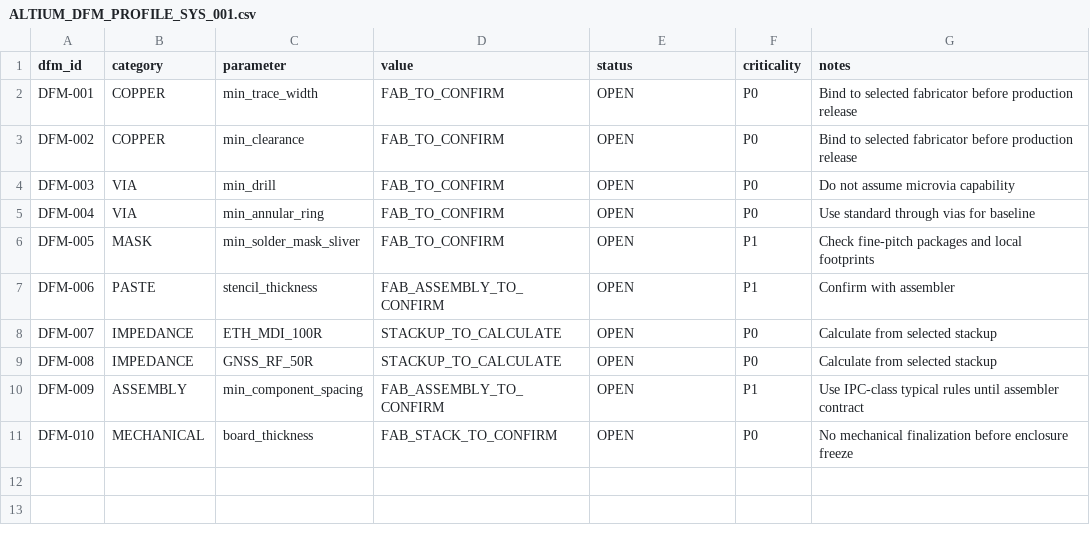
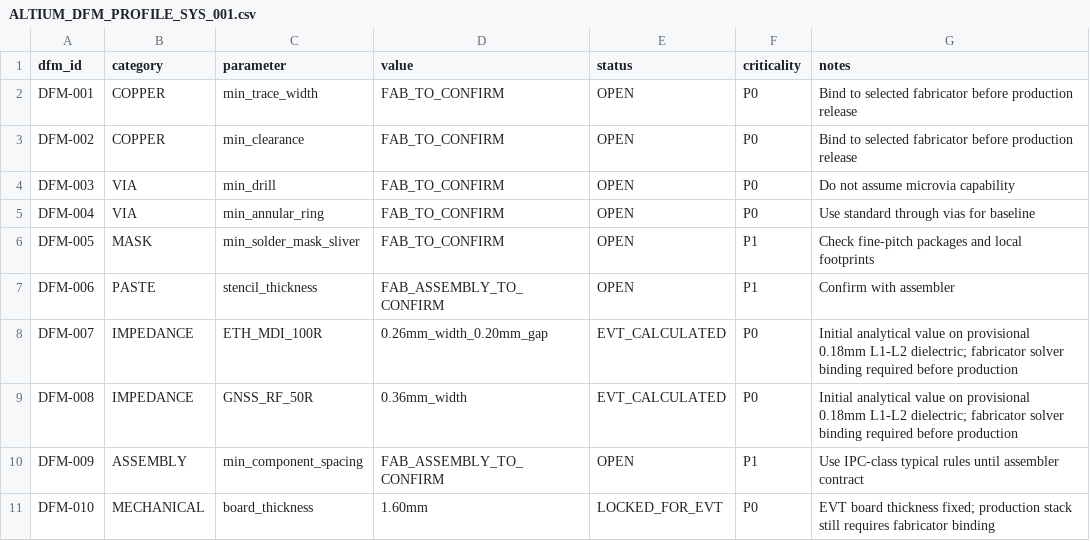
Before and after one commit to skif-ops/RLS_Head, a CSV file: hardware/system_carrier/altium/ALTIUM_DFM_PROFILE_SYS_001.csv, drawn as a sheet.

Commit message:
Record provisional EVT impedance and board thickness DFM state

```diff
--- a/hardware/system_carrier/altium/ALTIUM_DFM_PROFILE_SYS_001.csv
+++ b/hardware/system_carrier/altium/ALTIUM_DFM_PROFILE_SYS_001.csv
@@ -7,5 +7,5 @@ DFM-005,MASK,min_solder_mask_sliver,FAB_TO_CONFIRM,OPEN,P1,Check fine-pitch pack
 DFM-006,PASTE,stencil_thickness,FAB_ASSEMBLY_TO_CONFIRM,OPEN,P1,Confirm with assembler
-DFM-007,IMPEDANCE,ETH_MDI_100R,STACKUP_TO_CALCULATE,OPEN,P0,Calculate from selected stackup
-DFM-008,IMPEDANCE,GNSS_RF_50R,STACKUP_TO_CALCULATE,OPEN,P0,Calculate from selected stackup
+DFM-007,IMPEDANCE,ETH_MDI_100R,0.26mm_width_0.20mm_gap,EVT_CALCULATED,P0,Initial analytical value on provisional 0.18mm L1-L2 dielectric; fabricator solver binding required before production
+DFM-008,IMPEDANCE,GNSS_RF_50R,0.36mm_width,EVT_CALCULATED,P0,Initial analytical value on provisional 0.18mm L1-L2 dielectric; fabricator solver binding required before production
 DFM-009,ASSEMBLY,min_component_spacing,FAB_ASSEMBLY_TO_CONFIRM,OPEN,P1,Use IPC-class typical rules until assembler contract
-DFM-010,MECHANICAL,board_thickness,FAB_STACK_TO_CONFIRM,OPEN,P0,No mechanical finalization before enclosure freeze
+DFM-010,MECHANICAL,board_thickness,1.60mm,LOCKED_FOR_EVT,P0,EVT board thickness fixed; production stack still requires fabricator binding
```
